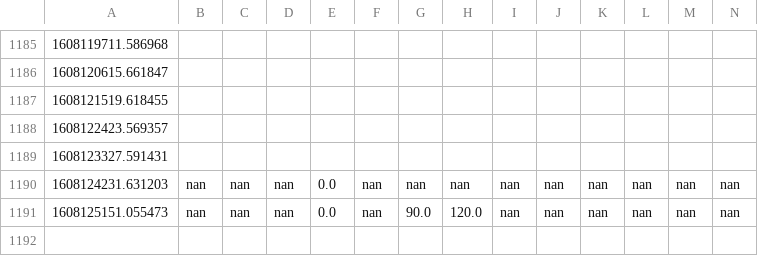
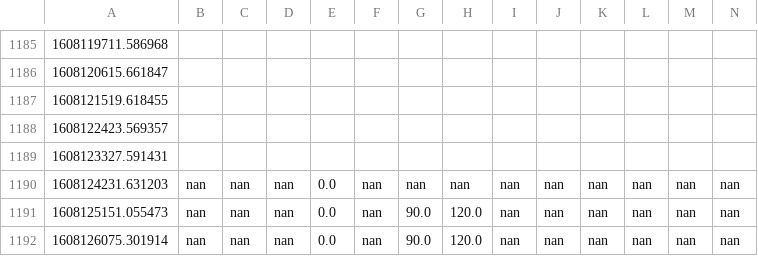
Before and after one commit to juliennelachance/CoVID_Wait_Times_NYC, a CSV file: wait_times.csv, drawn as a sheet; only a part is shown, gaps mark what is left out; rows hold the shown columns only; the diff names each change by its address in the sheet, - before the commit and + after, or states it on an @@ line.

```diff
--- a/wait_times.csv
+++ b/wait_times.csv
+row 1192: 1608126075.301914 | nan | nan | nan | 0.0 | nan | 90.0 | 120.0 | nan | nan | nan | nan | nan | nan
```
Also changed, not shown: 2 other files.
